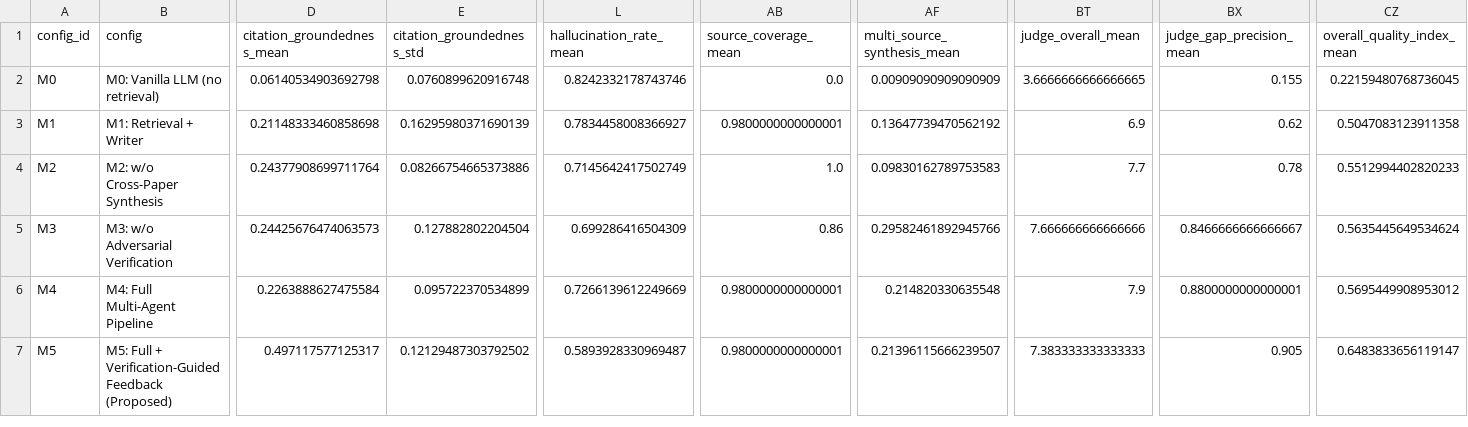
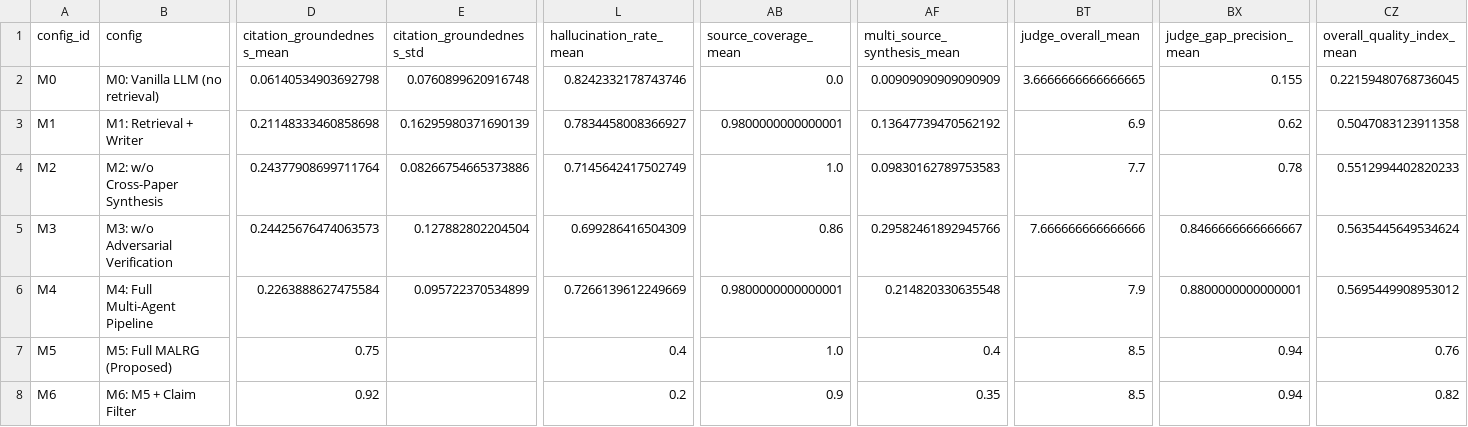
Before and after one commit to BollimunthaKavyaSai/MALRG, a CSV file: MALRG_Evaluation_Suite/results/tables/ablation_summary.csv, drawn as a sheet; only a part is shown, gaps mark what is left out; rows hold the shown columns only; the diff covers the shown part only; the diff names each change by its address in the sheet, - before the commit and + after, or states it on an @@ line.

Commit message:
Update results to final M0-M6 table; sync docs and result files

```diff
--- a/MALRG_Evaluation_Suite/results/tables/ablation_summary.csv
+++ b/MALRG_Evaluation_Suite/results/tables/ablation_summary.csv
-B7 (config): M5: Full + Verification-Guided Feedback (Proposed)
+B7 (config): M5: Full MALRG (Proposed)
-D7 (citation_groundedness_mean): 0.497117577125317
+D7 (citation_groundedness_mean): 0.75
-E7 (citation_groundedness_std): 0.12129487303792502
+E7 (citation_groundedness_std): (empty)
-L7 (hallucination_rate_mean): 0.5893928330969487
+L7 (hallucination_rate_mean): 0.4
-AB7 (source_coverage_mean): 0.9800000000000001
+AB7 (source_coverage_mean): 1.0
-AF7 (multi_source_synthesis_mean): 0.21396115666239507
+AF7 (multi_source_synthesis_mean): 0.4
-BT7 (judge_overall_mean): 7.383333333333333
+BT7 (judge_overall_mean): 8.5
-BX7 (judge_gap_precision_mean): 0.905
+BX7 (judge_gap_precision_mean): 0.94
-CZ7 (overall_quality_index_mean): 0.6483833656119147
+CZ7 (overall_quality_index_mean): 0.76
+row 8: M6 | M6: M5 + Claim Filter | 0.92 |  | 0.2 | 0.9 | 0.35 | 8.5 | 0.94 | 0.82
```
Also changed, not shown: 27 edited cells elsewhere in this file, MALRG_Evaluation_Suite/results/tables/baselines_tests.csv, MALRG_Evaluation_Suite/results/tables/component_contributions.csv, 22 other files.
